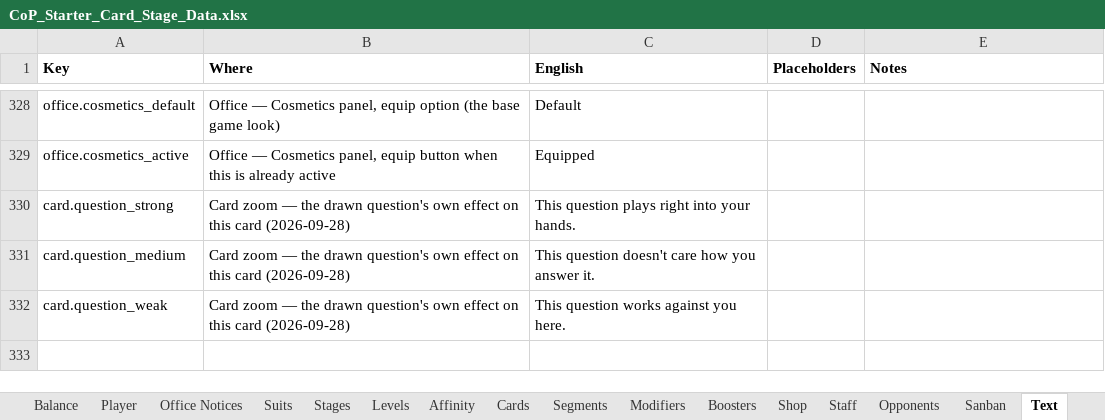
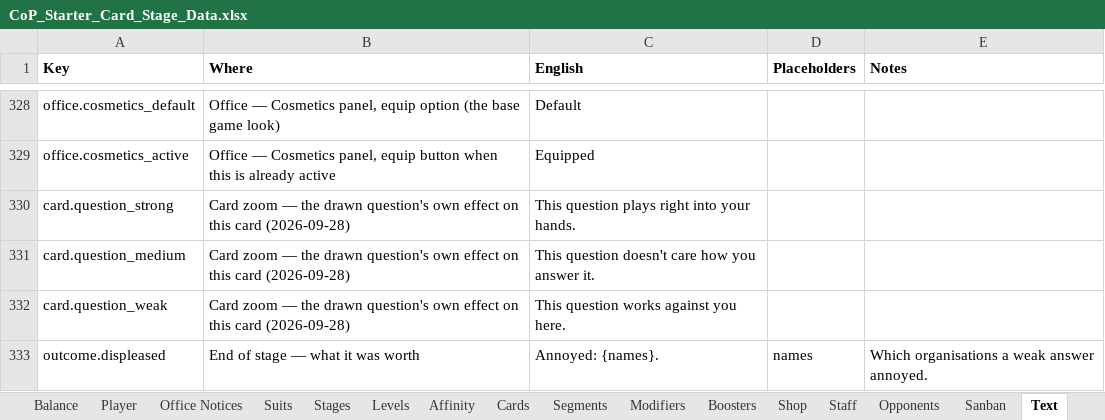
Before and after one commit to Lotusmonogatari/CoP-Deckbuilder, an Excel workbook: design/CoP_Starter_Card_Stage_Data.xlsx, sheet Text, drawn as a sheet; only a part is shown, gaps mark what is left out; values as stored, in another font and other column widths than the file's, no borders; the diff names each change by its address in the sheet, - before the commit and + after, or states it on an @@ line.

```diff
--- a/design/CoP_Starter_Card_Stage_Data.xlsx (sheet Text)
+++ b/design/CoP_Starter_Card_Stage_Data.xlsx (sheet Text)
+row 333: outcome.displeased | End of stage — what it was worth | Annoyed: {names}. | names | Which organisations a weak answer annoyed.
```
Also changed, not shown: 11 other files.
